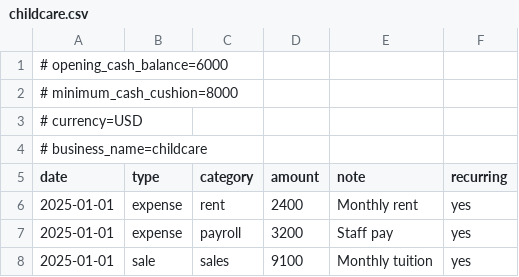
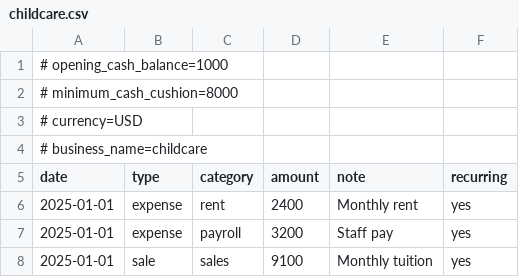
Before and after one commit to mohammadzyoud1/smallbiz-guardian-ai, a CSV file: data/synthetic/childcare.csv, drawn as a sheet; only a part is shown.

Commit message:
low-cash metric

```diff
--- a/data/synthetic/childcare.csv
+++ b/data/synthetic/childcare.csv
@@ -1,2 +1,2 @@
-# opening_cash_balance=6000
+# opening_cash_balance=1000
 # minimum_cash_cushion=8000
```
Also changed, not shown: data/synthetic/corner.csv, data/synthetic/tailor.csv, 4 other files.
